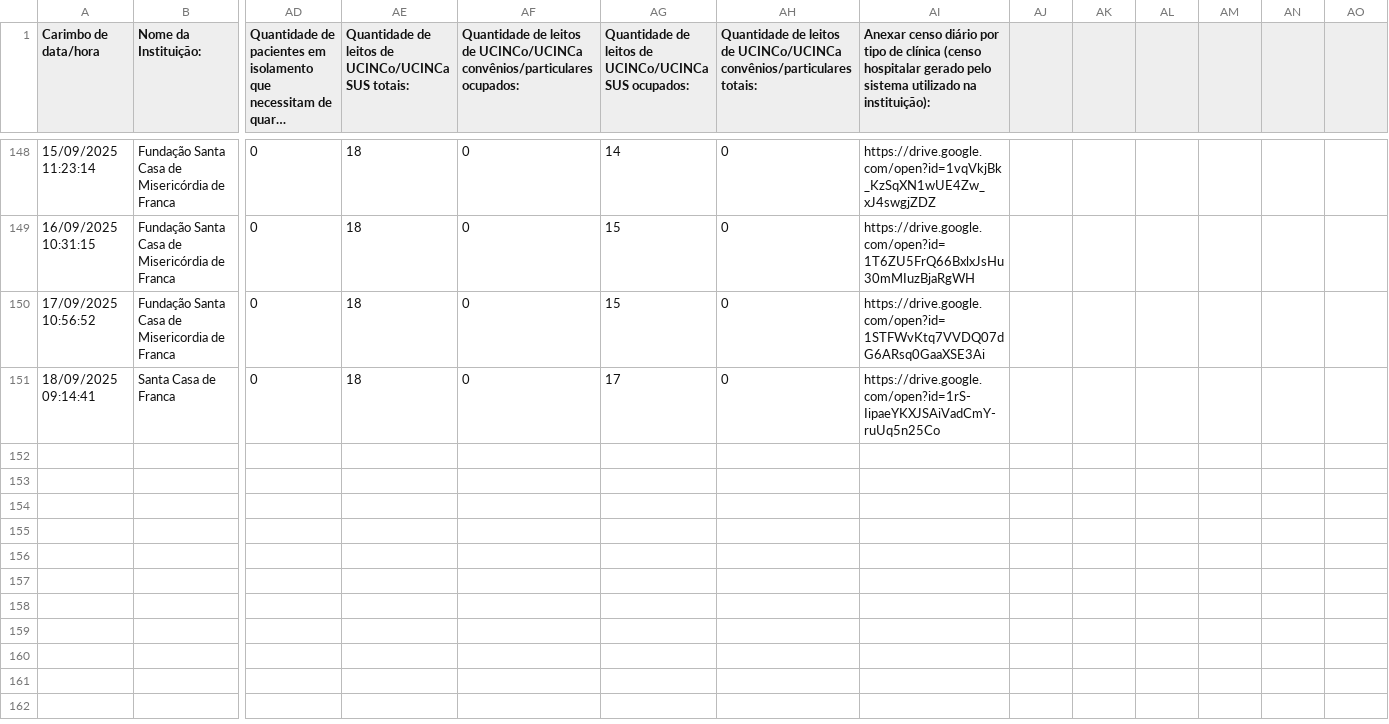
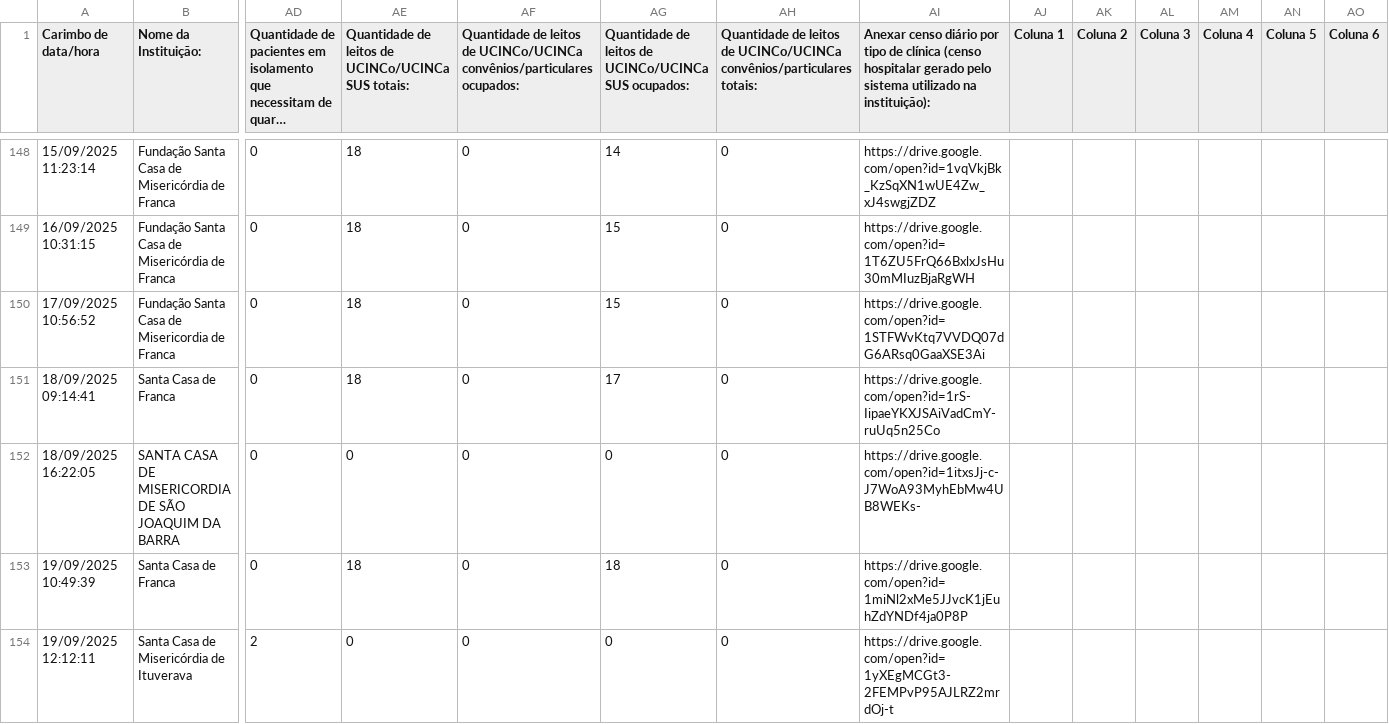
Before and after one commit to barraum/dash-leitos-DRS8, a CSV file: Formulário sem título.csv, drawn as a sheet; only a part is shown, gaps mark what is left out; long unchanged cells end in …; rows hold the shown columns only; the diff names each change by its address in the sheet, - before the commit and + after, or states it on an @@ line.

Commit message:
Add files via upload

```diff
--- a/Formulário sem título.csv
+++ b/Formulário sem título.csv
-AJ1: (empty)
+AJ1: Coluna 1
-AK1: (empty)
+AK1: Coluna 2
-AL1: (empty)
+AL1: Coluna 3
-AM1: (empty)
+AM1: Coluna 4
-AN1: (empty)
+AN1: Coluna 5
-AO1: (empty)
+AO1: Coluna 6
+row 152: 18/09/2025 16:22:05 | SANTA CASA DE MISERICORDIA DE SÃO JOAQUIM DA BARRA | 0 | 0 | 0 | 0 | 0 | https://drive.google.com/open?id=1itxsJj-c-J7WoA93MyhEbMw4UB8WEKs-
+row 153: 19/09/2025 10:49:39 | Santa Casa de Franca | 0 | 18 | 0 | 18 | 0 | https://drive.google.com/open?id=1miNl2xMe5JJvcK1jEuhZdYNDf4ja0P8P
+row 154: 19/09/2025 12:12:11 | Santa Casa de Misericórdia de Ituverava | 2 | 0 | 0 | 0 | 0 | https://drive.google.com/open?id=1yXEgMCGt3-2FEMPvP95AJLRZ2mrdOj-t
```
